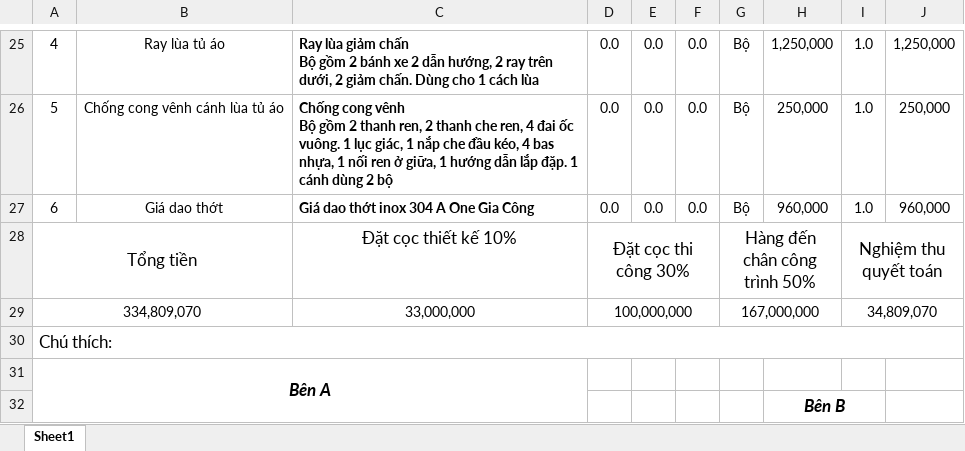
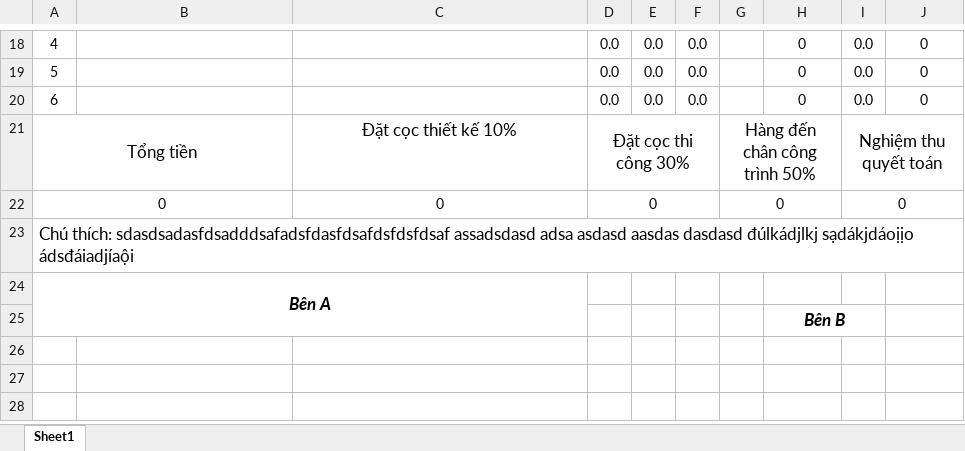
Before and after one commit to truongvanhuy2000/App-Noi-That, an Excel workbook: test.xlsx, sheet Sheet1, drawn as a sheet; only a part is shown, gaps mark what is left out; values as stored, in another font and other column widths than the file's, no borders; charts and pictures not drawn; removed rows and columns are numbered as before the commit, all else as after; ↵ is a line break in a cell; the diff covers the shown part only; the diff names each change by its address in the sheet, - before the commit and + after, or states it on an @@ line.

```diff
--- a/test.xlsx (sheet Sheet1)
+++ b/test.xlsx (sheet Sheet1)
-B18: Ray lùa tủ áo
+B18: (empty)
-C18: Ray lùa giảm chấn ↵ Bộ gồm 2 bánh xe 2 dẫn hướng, 2 ray trên dưới, 2 giảm chấn. Dùng cho 1 cách lùa
+C18: (empty)
-G18:G20: Bộ
+G18:G20: (empty)
-H18: 1,250,000
+H18: 0
-I18:I20: 1.0
+I18:I20: 0.0
-J18: 1,250,000
+J18: 0
-B19: Chống cong vênh cánh lùa tủ áo
+B19: (empty)
-C19: Chống cong vênh ↵ Bộ gồm 2 thanh ren, 2 thanh che ren, 4 đai ốc vuông. 1 lục giác, 1 nắp che đầu kéo, 4 bas nhựa, 1 nối ren ở giữa, 1 hướng dẫn lắp đặp. 1 cánh dùng 2 bộ
+C19: (empty)
-H19: 250,000
+H19: 0
-J19: 250,000
+J19: 0
-B20: Giá dao thớt
+B20: (empty)
-C20: Giá dao thớt inox 304 A One Gia Công
+C20: (empty)
-H20: 960,000
+H20: 0
-J20: 960,000
+J20: 0
-row 29: 334,809,070 |  | 33,000,000 | 100,000,000 |  |  | 167,000,000 |  | 34,809,070
+row 22: 0 |  | 0 | 0 |  |  | 0 |  | 0
-A23: Chú thích:
+A23: Chú thích: sdasdsadasfdsadddsafadsfdasfdsafdsfdsfdsaf assadsdasd adsa asdasd aasdas dasdasd đúlkádjlkj sạdákjdáoịịo ádsđáiadjíaội
```
Also changed, not shown: 7 removed rows and 21 edited cells elsewhere in this sheet, charts or pictures, 31 other files.
